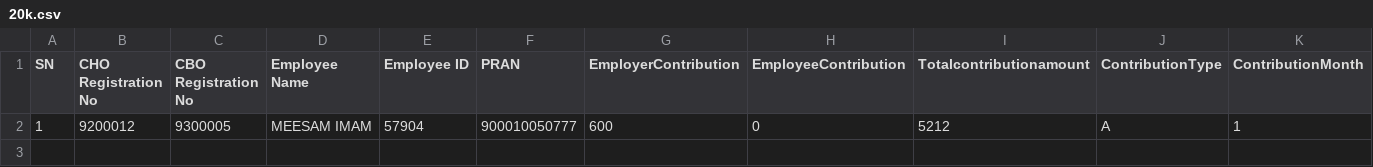
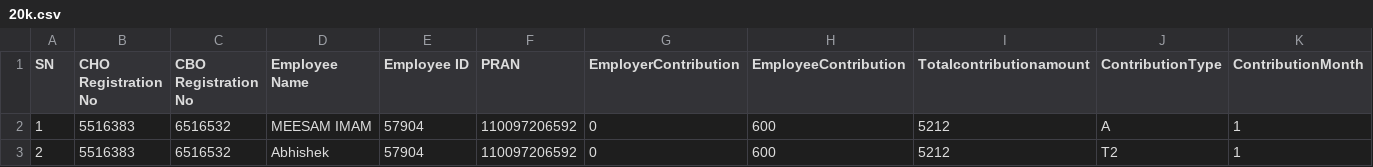
Before and after one commit to Abhishek7716/Prod, a CSV file: 20k.csv, drawn as a sheet; only a part is shown; rows hold the shown columns only; the diff names each change by its address in the sheet, - before the commit and + after, or states it on an @@ line.

Commit message:
Add files via upload

```diff
--- a/20k.csv
+++ b/20k.csv
-B2 (CHO Registration No): 9200012
+B2 (CHO Registration No): 5516383
-C2 (CBO Registration No): 9300005
+C2 (CBO Registration No): 6516532
-F2 (PRAN): 900010050777
+F2 (PRAN): 110097206592
-G2 (EmployerContribution): 600
+G2 (EmployerContribution): 0
-H2 (EmployeeContribution): 0
+H2 (EmployeeContribution): 600
+row 3: 2 | 5516383 | 6516532 | Abhishek | 57904 | 110097206592 | 0 | 600 | 5212 | T2 | 1
```
